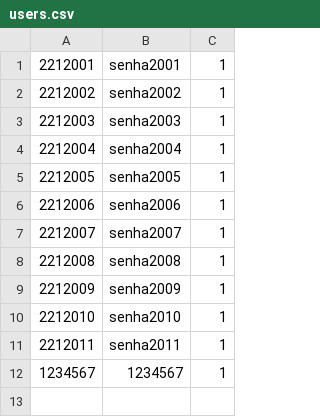
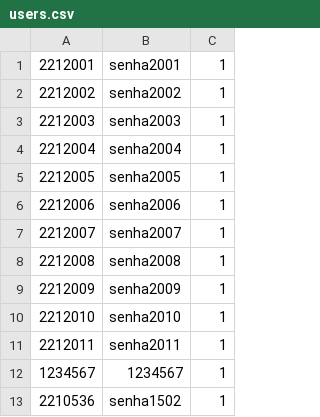
Before and after one commit to canutoth/INF1040, a CSV file: users.csv, drawn as a sheet; the diff names each change by its address in the sheet, - before the commit and + after, or states it on an @@ line.

```diff
--- a/users.csv
+++ b/users.csv
+row 13: 2210536 | senha1502 | 1
```
Also changed, not shown: 4 other files.
